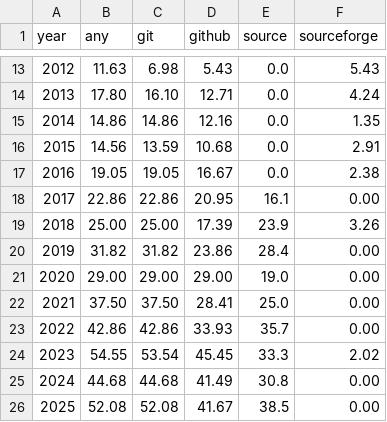
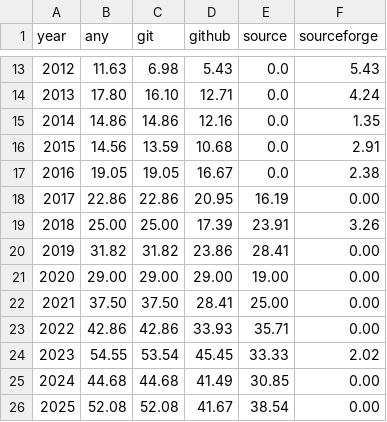
Before and after one commit to Nemus-Project/fair-nime-2026, a CSV file: data/opensource-use.csv, drawn as a sheet; only a part is shown, gaps mark what is left out.

```diff
--- a/data/opensource-use.csv
+++ b/data/opensource-use.csv
@@ -17,10 +17,10 @@ year,any,git,github,source,sourceforge
 2016,19.05,19.05,16.67,0.0,2.38
-2017,22.86,22.86,20.95,16.1,0.00
-2018,25.00,25.00,17.39,23.9,3.26
-2019,31.82,31.82,23.86,28.4,0.00
-2020,29.00,29.00,29.00,19.0,0.00
-2021,37.50,37.50,28.41,25.0,0.00
-2022,42.86,42.86,33.93,35.7,0.00
-2023,54.55,53.54,45.45,33.3,2.02
-2024,44.68,44.68,41.49,30.8,0.00
-2025,52.08,52.08,41.67,38.5,0.00
+2017,22.86,22.86,20.95,16.19,0.00
+2018,25.00,25.00,17.39,23.91,3.26
+2019,31.82,31.82,23.86,28.41,0.00
+2020,29.00,29.00,29.00,19.00,0.00
+2021,37.50,37.50,28.41,25.00,0.00
+2022,42.86,42.86,33.93,35.71,0.00
+2023,54.55,53.54,45.45,33.33,2.02
+2024,44.68,44.68,41.49,30.85,0.00
+2025,52.08,52.08,41.67,38.54,0.00
```
Also changed, not shown: data/cite-methods.csv.
